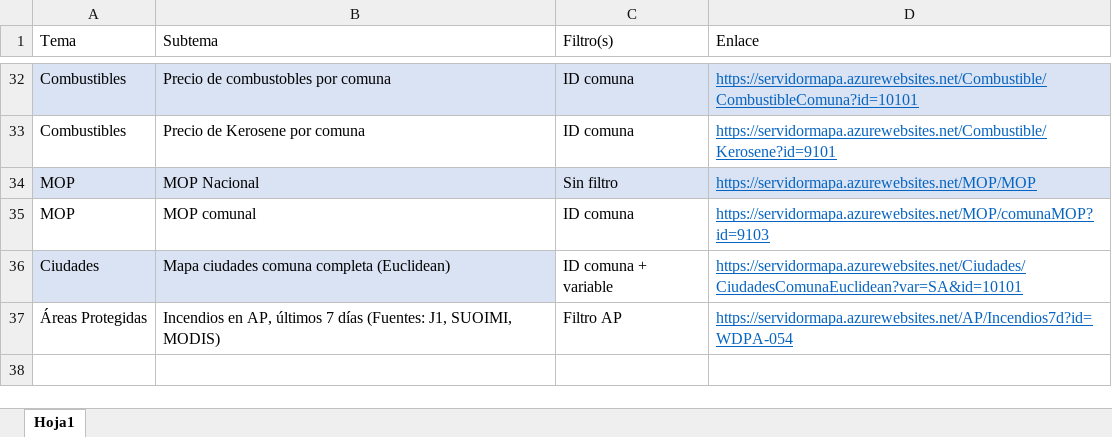
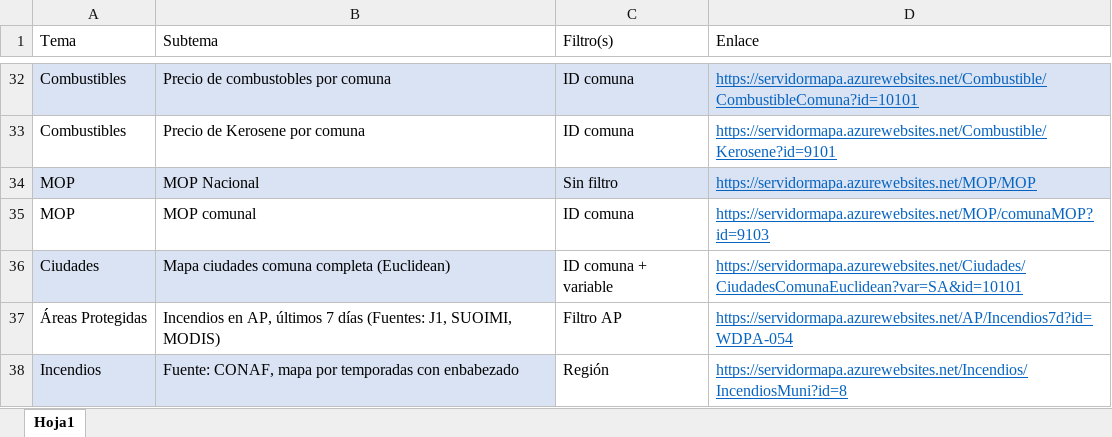
Before and after one commit to Sud-Austral/mapa_insumos, an Excel workbook: mapas_leaflet/Leaflet.xlsx, sheet Hoja1, drawn as a sheet; only a part is shown, gaps mark what is left out; values as stored, in another font and other column widths than the file's, no borders; table styles not drawn; the diff names each change by its address in the sheet, - before the commit and + after, or states it on an @@ line.

Commit message:
Commit

```diff
--- a/mapas_leaflet/Leaflet.xlsx (sheet Hoja1)
+++ b/mapas_leaflet/Leaflet.xlsx (sheet Hoja1)
+row 38: Incendios | Fuente: CONAF, mapa por temporadas con enbabezado | Región | https://servidormapa.azurewebsites.net/Incendios/IncendiosMuni?id=8
```
